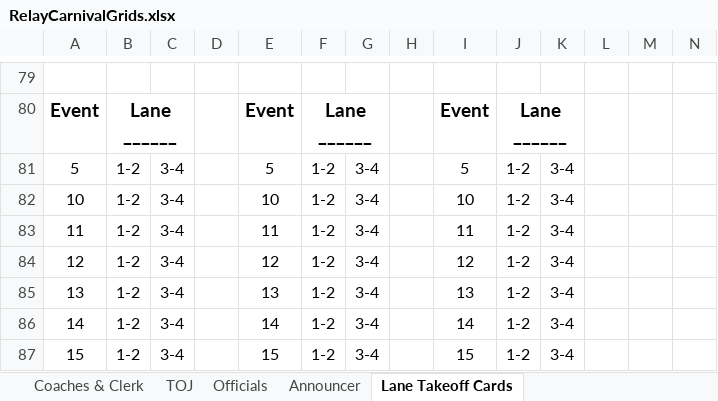
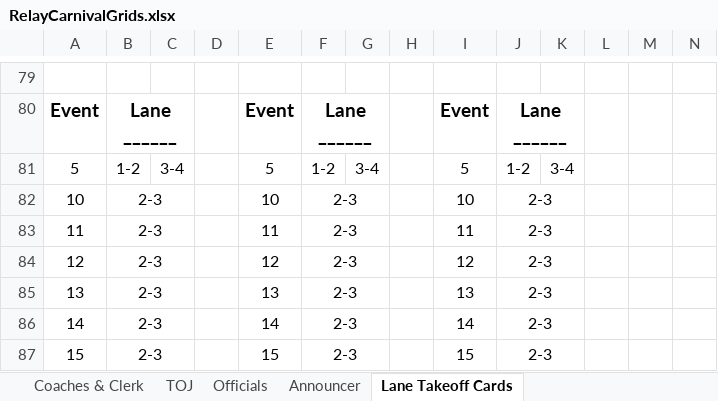
Before and after one commit to mikemayer67/MCSL, an Excel workbook: RelayCarnivalGrids.xlsx, sheet Lane Takeoff Cards, drawn as a sheet; only a part is shown, gaps mark what is left out; values as stored, in another font and other column widths than the file's, no borders; the diff covers the shown part only; the diff names each change by its address in the sheet, - before the commit and + after, or states it on an @@ line.

Commit message:
Eligibility page + data updates

```diff
--- a/RelayCarnivalGrids.xlsx (sheet Lane Takeoff Cards)
+++ b/RelayCarnivalGrids.xlsx (sheet Lane Takeoff Cards)
-B82:B87: 1-2
+B82:B87: 2-3
+B82:C82 merged
-C82:C87: 3-4
+C82:C87: (empty)
-F82:F87: 1-2
+F82:F87: 2-3
+F82:G82 merged
-G82:G87: 3-4
+G82:G87: (empty)
-J82:J87: 1-2
+J82:J87: 2-3
+J82:K82 merged
-K82:K87: 3-4
+K82:K87: (empty)
+B83:C83 merged
+F83:G83 merged
+J83:K83 merged
+B84:C84 merged
+F84:G84 merged
+J84:K84 merged
+B85:C85 merged
+F85:G85 merged
+J85:K85 merged
+B86:C86 merged
+F86:G86 merged
+J86:K86 merged
+B87:C87 merged
+F87:G87 merged
+J87:K87 merged
```
Also changed, not shown: 6 added rows, 6 removed rows and 6 edited cells elsewhere in this sheet, 28 other files.
